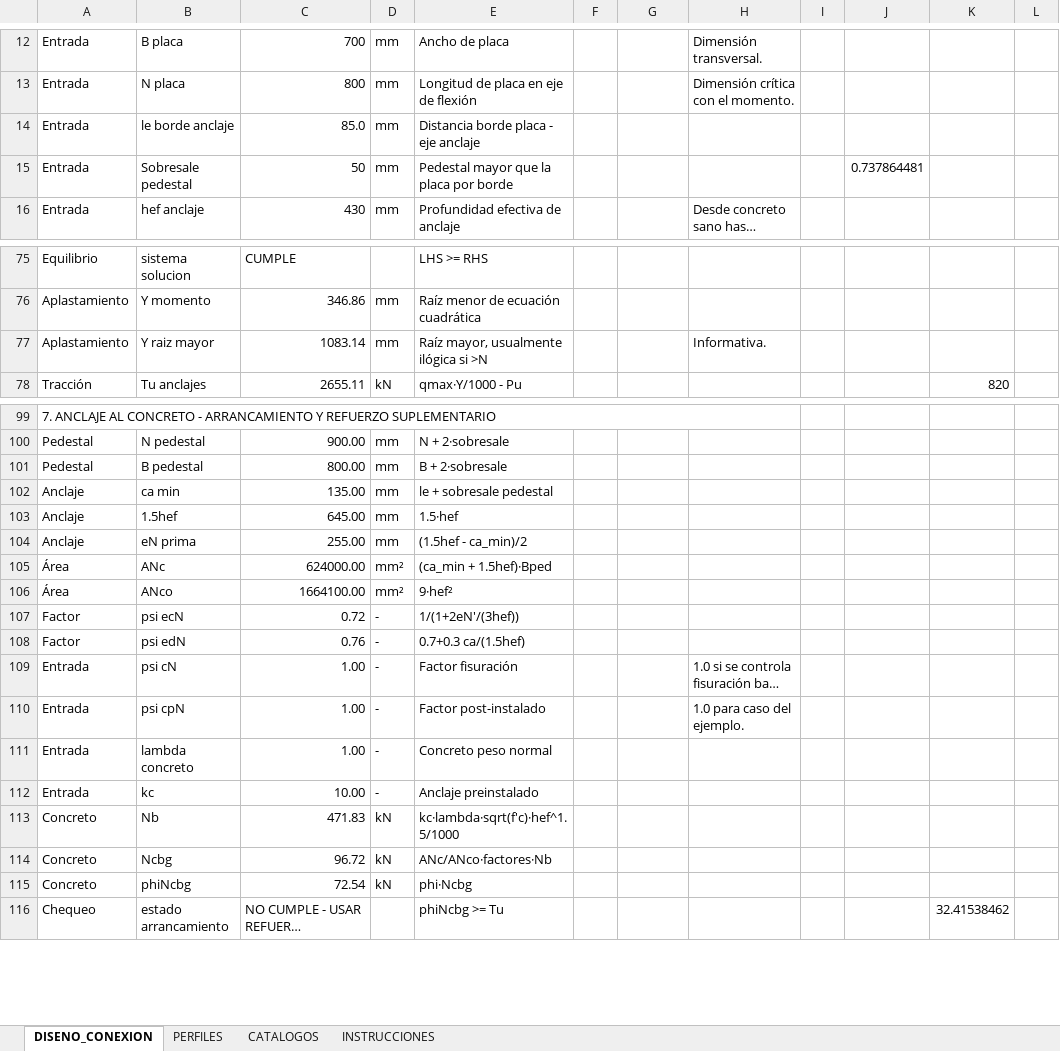
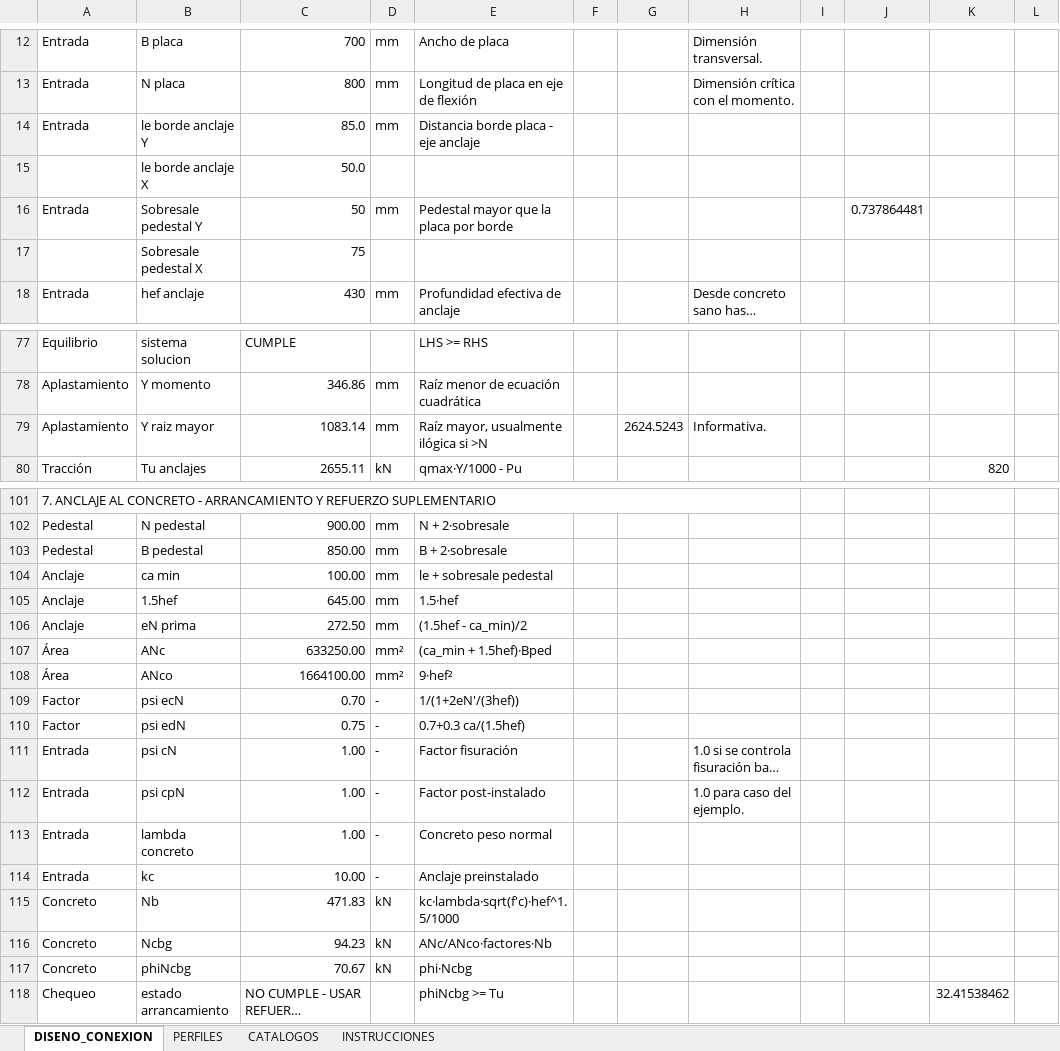
Before and after one commit to Beicker29/StructureLab_HFS_CNT, an Excel workbook: Programacion_conexion_columna_placa_base_AISC.xlsx, sheet DISENO_CONEXION, drawn as a sheet; only a part is shown, gaps mark what is left out; long unchanged cells end in …; values as stored, in another font and other column widths than the file's, no cell formats; conditional formats not drawn; addresses are those after the commit; the diff names each change by its address in the sheet, - before the commit and + after, or states it on an @@ line.

Commit message:
Summary

```diff
--- a/Programacion_conexion_columna_placa_base_AISC.xlsx (sheet DISENO_CONEXION)
+++ b/Programacion_conexion_columna_placa_base_AISC.xlsx (sheet DISENO_CONEXION)
-B14: le borde anclaje
+B14: le borde anclaje Y
+row 15:  | le borde anclaje X | 50.0
-B16: Sobresale pedestal
+B16: Sobresale pedestal Y
+row 17:  | Sobresale pedestal X | 75
-G79: (empty)
+G79: 2624.5243
-C103: 800.00
+C103: 850.00
-C104: 135.00
+C104: 100.00
-C106: 255.00
+C106: 272.50
-C107: 624000.00
+C107: 633250.00
-C109: 0.72
+C109: 0.70
-C110: 0.76
+C110: 0.75
-C116: 96.72
+C116: 94.23
-C117: 72.54
+C117: 70.67
```
Also changed, not shown: cell formats, formulas that keep their value.
